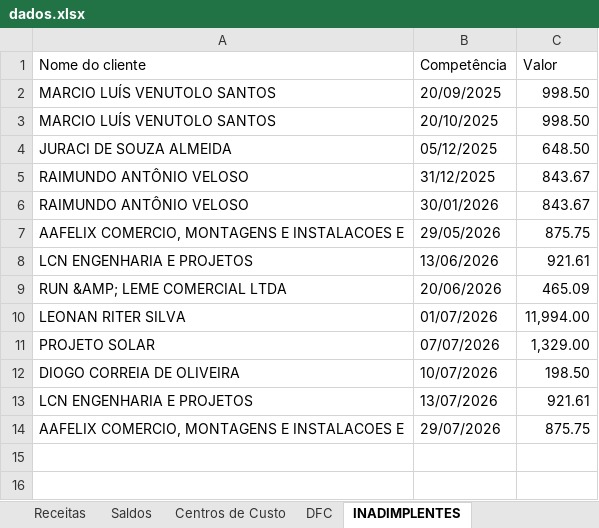
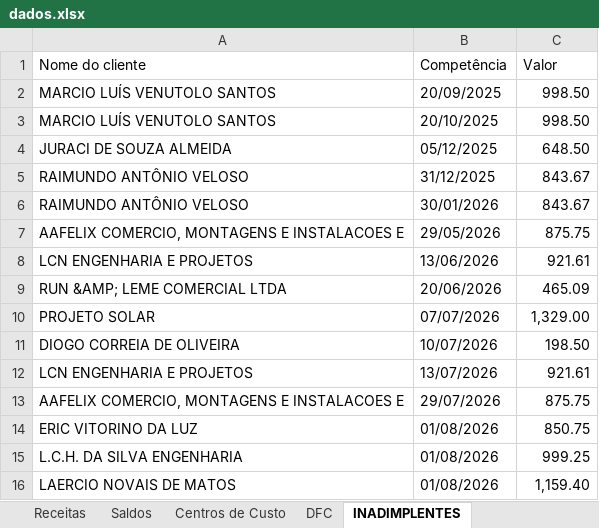
Before and after one commit to Lucas-BPO/Dashboard-Financeiro-Gerencial-Nomynal, an Excel workbook: dados.xlsx, sheet INADIMPLENTES, drawn as a sheet; values as stored, in another font and other column widths than the file's, no borders; table styles not drawn; removed rows and columns are numbered as before the commit, all else as after; the diff names each change by its address in the sheet, - before the commit and + after, or states it on an @@ line.

```diff
--- a/dados.xlsx (sheet INADIMPLENTES)
+++ b/dados.xlsx (sheet INADIMPLENTES)
-row 10: LEONAN RITER SILVA | 01/07/2026 | 11,994.00
+row 14: ERIC VITORINO DA LUZ | 01/08/2026 | 850.75
+row 15: L.C.H. DA SILVA ENGENHARIA | 01/08/2026 | 999.25
+row 16: LAERCIO NOVAIS DE MATOS | 01/08/2026 | 1,159.40
```
Also changed, not shown: sheet Centros de Custo, sheet DFC, sheet Faturamento, sheet Saldos, sheet Receitas, 1 other file.
